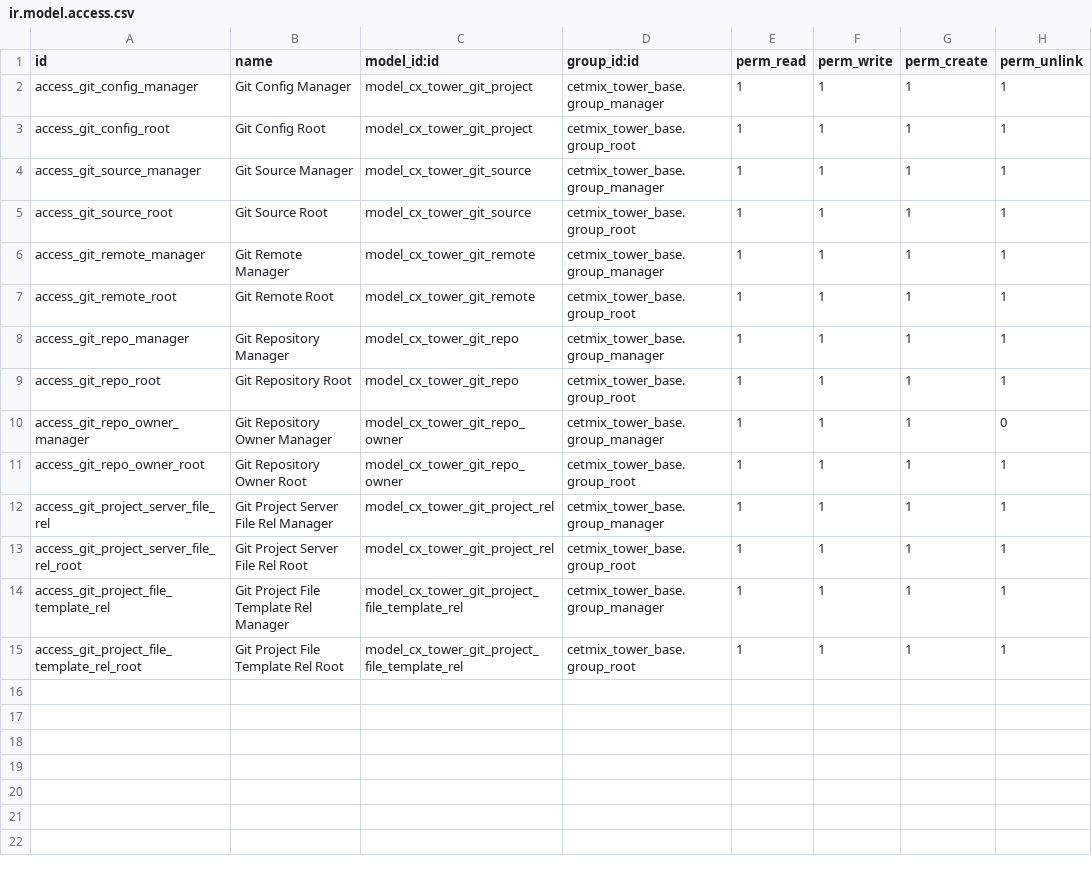
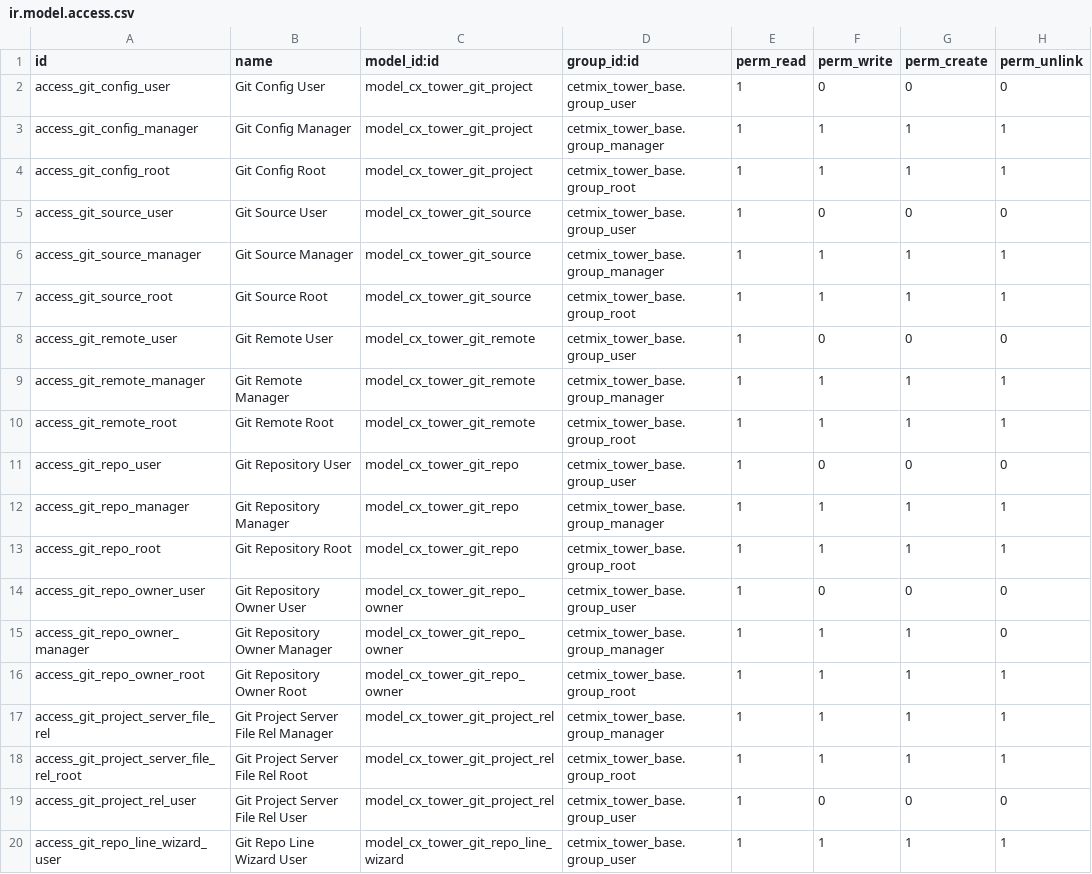
Before and after one commit to cetmix/cetmix-tower, a CSV file: cetmix_tower_git/security/ir.model.access.csv, drawn as a sheet.

```diff
--- a/cetmix_tower_git/security/ir.model.access.csv
+++ b/cetmix_tower_git/security/ir.model.access.csv
@@ -1,10 +1,15 @@
 id,name,model_id:id,group_id:id,perm_read,perm_write,perm_create,perm_unlink
+access_git_config_user,Git Config User,model_cx_tower_git_project,cetmix_tower_base.group_user,1,0,0,0
 access_git_config_manager,Git Config Manager,model_cx_tower_git_project,cetmix_tower_base.group_manager,1,1,1,1
 access_git_config_root,Git Config Root,model_cx_tower_git_project,cetmix_tower_base.group_root,1,1,1,1
+access_git_source_user,Git Source User,model_cx_tower_git_source,cetmix_tower_base.group_user,1,0,0,0
 access_git_source_manager,Git Source Manager,model_cx_tower_git_source,cetmix_tower_base.group_manager,1,1,1,1
 access_git_source_root,Git Source Root,model_cx_tower_git_source,cetmix_tower_base.group_root,1,1,1,1
+access_git_remote_user,Git Remote User,model_cx_tower_git_remote,cetmix_tower_base.group_user,1,0,0,0
 access_git_remote_manager,Git Remote Manager,model_cx_tower_git_remote,cetmix_tower_base.group_manager,1,1,1,1
 access_git_remote_root,Git Remote Root,model_cx_tower_git_remote,cetmix_tower_base.group_root,1,1,1,1
+access_git_repo_user,Git Repository User,model_cx_tower_git_repo,cetmix_tower_base.group_user,1,0,0,0
 access_git_repo_manager,Git Repository Manager,model_cx_tower_git_repo,cetmix_tower_base.group_manager,1,1,1,1
 access_git_repo_root,Git Repository Root,model_cx_tower_git_repo,cetmix_tower_base.group_root,1,1,1,1
+access_git_repo_owner_user,Git Repository Owner User,model_cx_tower_git_repo_owner,cetmix_tower_base.group_user,1,0,0,0
 access_git_repo_owner_manager,Git Repository Owner Manager,model_cx_tower_git_repo_owner,cetmix_tower_base.group_manager,1,1,1,0
@@ -13,3 +18,3 @@ access_git_project_server_file_rel,Git Project Server File Rel Manager,model_cx_
 access_git_project_server_file_rel_root,Git Project Server File Rel Root,model_cx_tower_git_project_rel,cetmix_tower_base.group_root,1,1,1,1
-access_git_project_file_template_rel,Git Project File Template Rel Manager,model_cx_tower_git_project_file_template_rel,cetmix_tower_base.group_manager,1,1,1,1
-access_git_project_file_template_rel_root,Git Project File Template Rel Root,model_cx_tower_git_project_file_template_rel,cetmix_tower_base.group_root,1,1,1,1
+access_git_project_rel_user,Git Project Server File Rel User,model_cx_tower_git_project_rel,cetmix_tower_base.group_user,1,0,0,0
+access_git_repo_line_wizard_user,Git Repo Line Wizard User,model_cx_tower_git_repo_line_wizard,cetmix_tower_base.group_user,1,1,1,1
```
Also changed, not shown: 43 other files.
